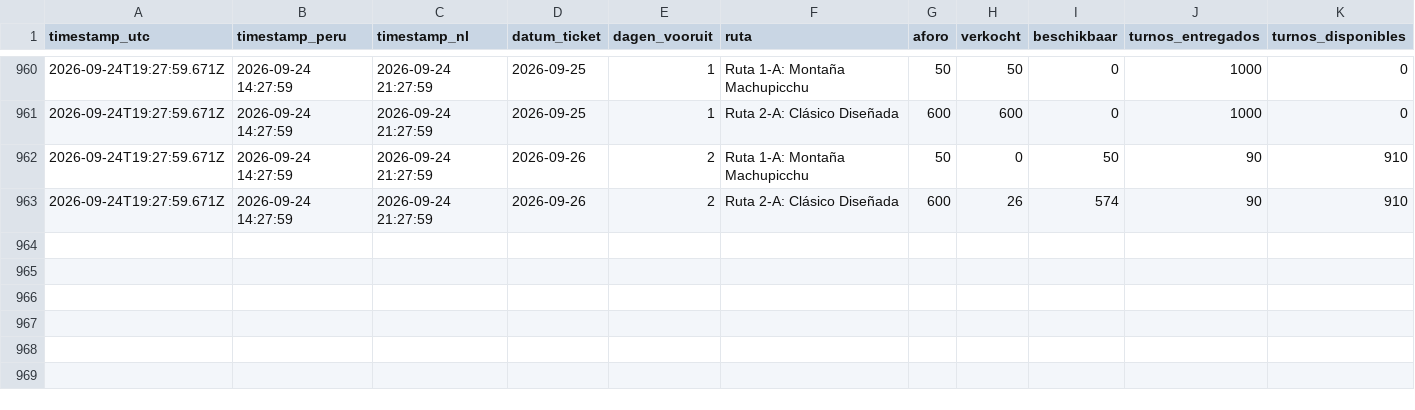
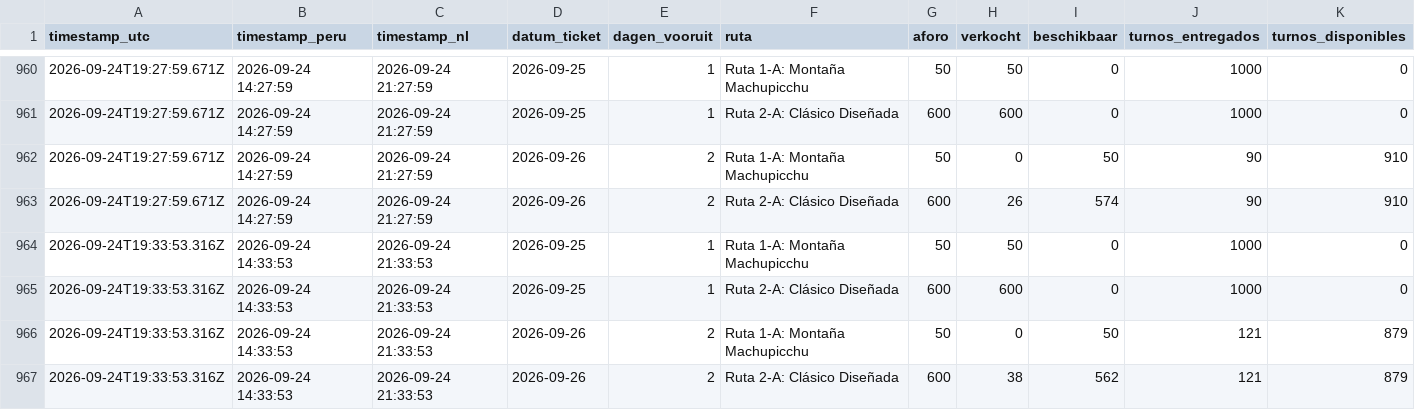
Before and after one commit to peterstuurman-hash/tuboleto-monitor, a CSV file: tuboleto_log.csv, drawn as a sheet; only a part is shown, gaps mark what is left out.

Commit message:
meting 2026-09-24 19:33 UTC

```diff
--- a/tuboleto_log.csv
+++ b/tuboleto_log.csv
@@ -963 +963,5 @@ timestamp_utc,timestamp_peru,timestamp_nl,datum_ticket,dagen_vooruit,ruta,aforo,
 2026-09-24T19:27:59.671Z,2026-09-24 14:27:59,2026-09-24 21:27:59,2026-09-26,2,"Ruta 2-A: Clásico Diseñada",600,26,574,90,910
+2026-09-24T19:33:53.316Z,2026-09-24 14:33:53,2026-09-24 21:33:53,2026-09-25,1,"Ruta 1-A: Montaña Machupicchu",50,50,0,1000,0
+2026-09-24T19:33:53.316Z,2026-09-24 14:33:53,2026-09-24 21:33:53,2026-09-25,1,"Ruta 2-A: Clásico Diseñada",600,600,0,1000,0
+2026-09-24T19:33:53.316Z,2026-09-24 14:33:53,2026-09-24 21:33:53,2026-09-26,2,"Ruta 1-A: Montaña Machupicchu",50,0,50,121,879
+2026-09-24T19:33:53.316Z,2026-09-24 14:33:53,2026-09-24 21:33:53,2026-09-26,2,"Ruta 2-A: Clásico Diseñada",600,38,562,121,879
```
